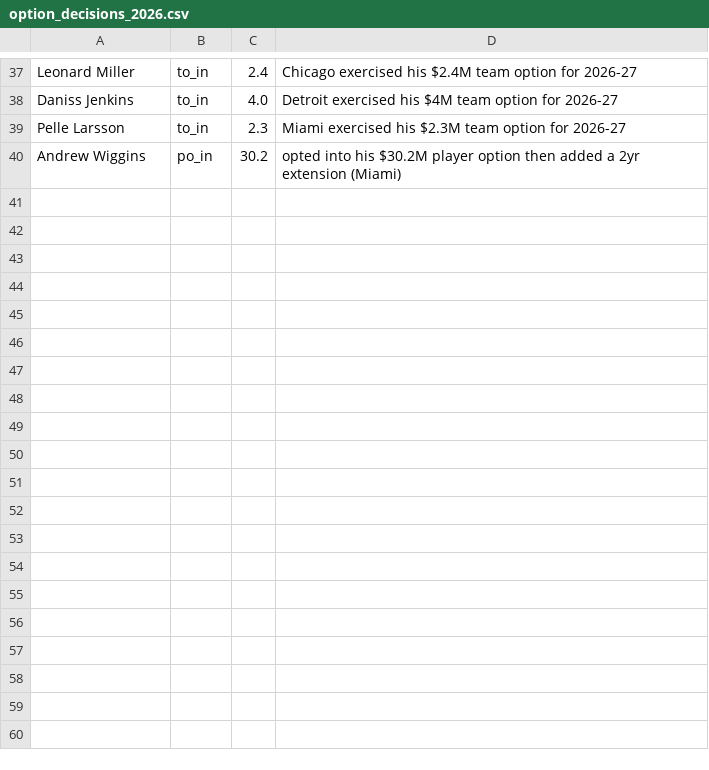
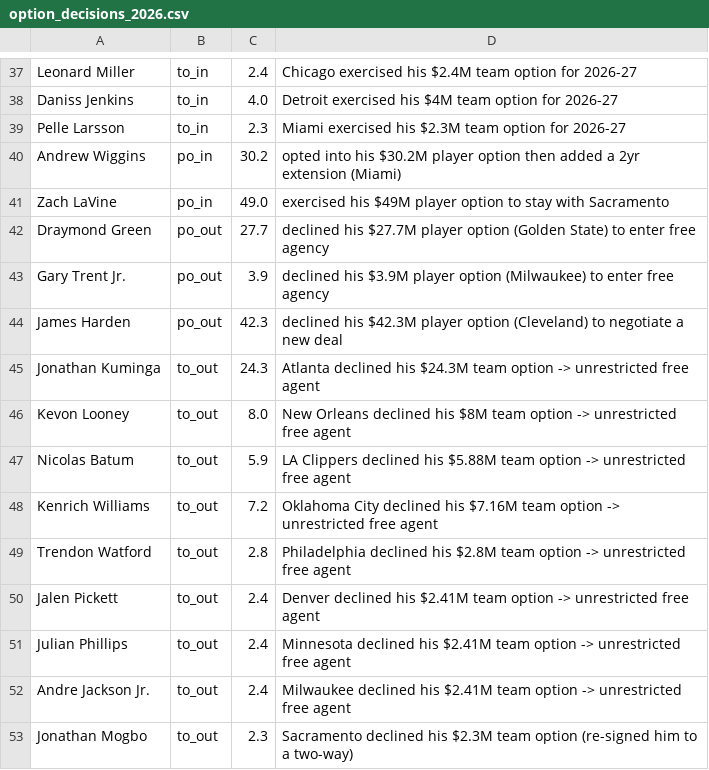
Before and after one commit to Barrett879/nba-value-app, a CSV file: data/option_decisions_2026.csv, drawn as a sheet; only a part is shown, gaps mark what is left out.

```diff
--- a/data/option_decisions_2026.csv
+++ b/data/option_decisions_2026.csv
@@ -40 +40,14 @@ Pelle Larsson,to_in,2.3,Miami exercised his $2.3M team option for 2026-27
 Andrew Wiggins,po_in,30.2,opted into his $30.2M player option then added a 2yr extension (Miami)
+Zach LaVine,po_in,49.0,exercised his $49M player option to stay with Sacramento
+Draymond Green,po_out,27.7,declined his $27.7M player option (Golden State) to enter free agency
+Gary Trent Jr.,po_out,3.9,declined his $3.9M player option (Milwaukee) to enter free agency
+James Harden,po_out,42.3,declined his $42.3M player option (Cleveland) to negotiate a new deal
+Jonathan Kuminga,to_out,24.3,Atlanta declined his $24.3M team option -> unrestricted free agent
+Kevon Looney,to_out,8.0,New Orleans declined his $8M team option -> unrestricted free agent
+Nicolas Batum,to_out,5.9,LA Clippers declined his $5.88M team option -> unrestricted free agent
+Kenrich Williams,to_out,7.2,Oklahoma City declined his $7.16M team option -> unrestricted free agent
+Trendon Watford,to_out,2.8,Philadelphia declined his $2.8M team option -> unrestricted free agent
+Jalen Pickett,to_out,2.4,Denver declined his $2.41M team option -> unrestricted free agent
+Julian Phillips,to_out,2.4,Minnesota declined his $2.41M team option -> unrestricted free agent
+Andre Jackson Jr.,to_out,2.4,Milwaukee declined his $2.41M team option -> unrestricted free agent
+Jonathan Mogbo,to_out,2.3,Sacramento declined his $2.3M team option (re-signed him to a two-way)
```
